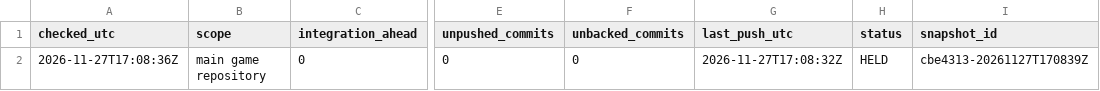
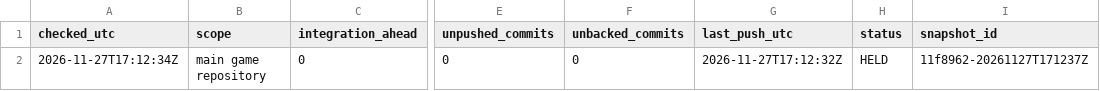
Before and after one commit to ksatriadipo/idle-space-courier-dashboard, a CSV file: data/git_sync.csv, drawn as a sheet; only a part is shown, gaps mark what is left out; the diff names each change by its address in the sheet, - before the commit and + after, or states it on an @@ line.

```diff
--- a/data/git_sync.csv
+++ b/data/git_sync.csv
-A2 (checked_utc): 2026-11-27T17:08:36Z
+A2 (checked_utc): 2026-11-27T17:12:34Z
-G2 (last_push_utc): 2026-11-27T17:08:32Z
+G2 (last_push_utc): 2026-11-27T17:12:32Z
-I2 (snapshot_id): cbe4313-20261127T170839Z
+I2 (snapshot_id): 11f8962-20261127T171237Z
```
Also changed, not shown: data/daily_metrics.csv, data/decisions.csv, 7 other files.
